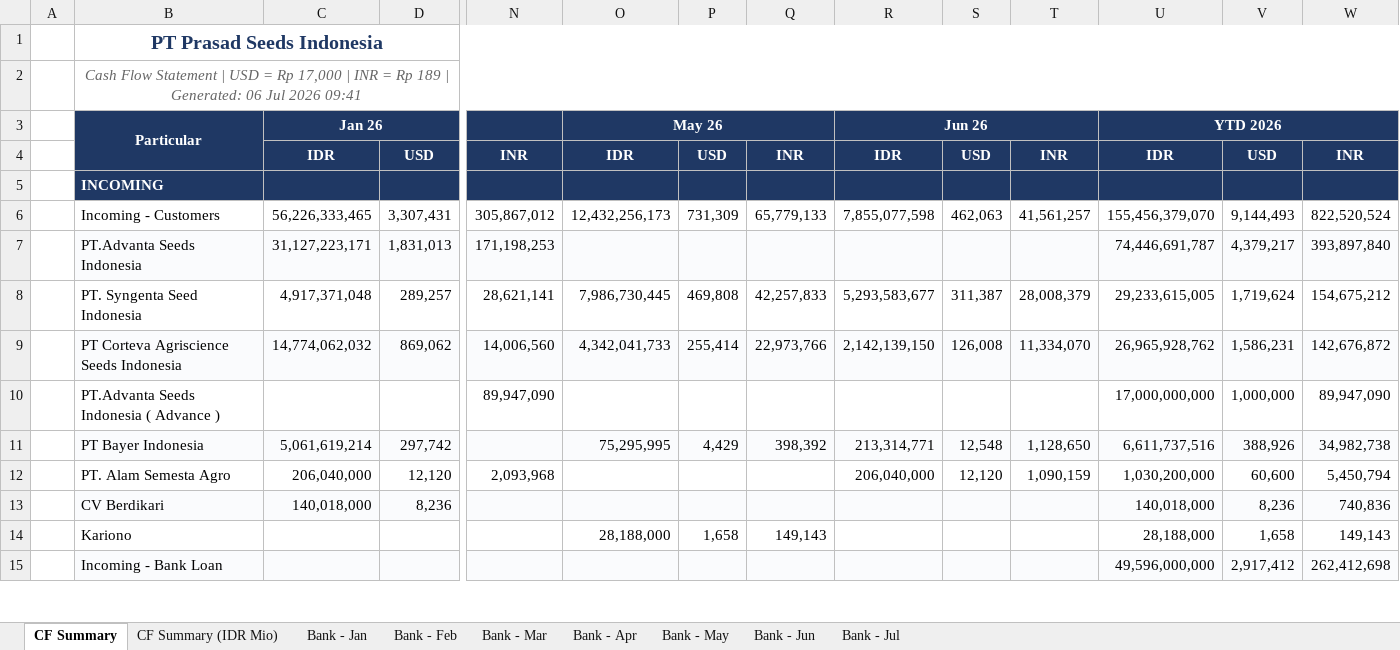
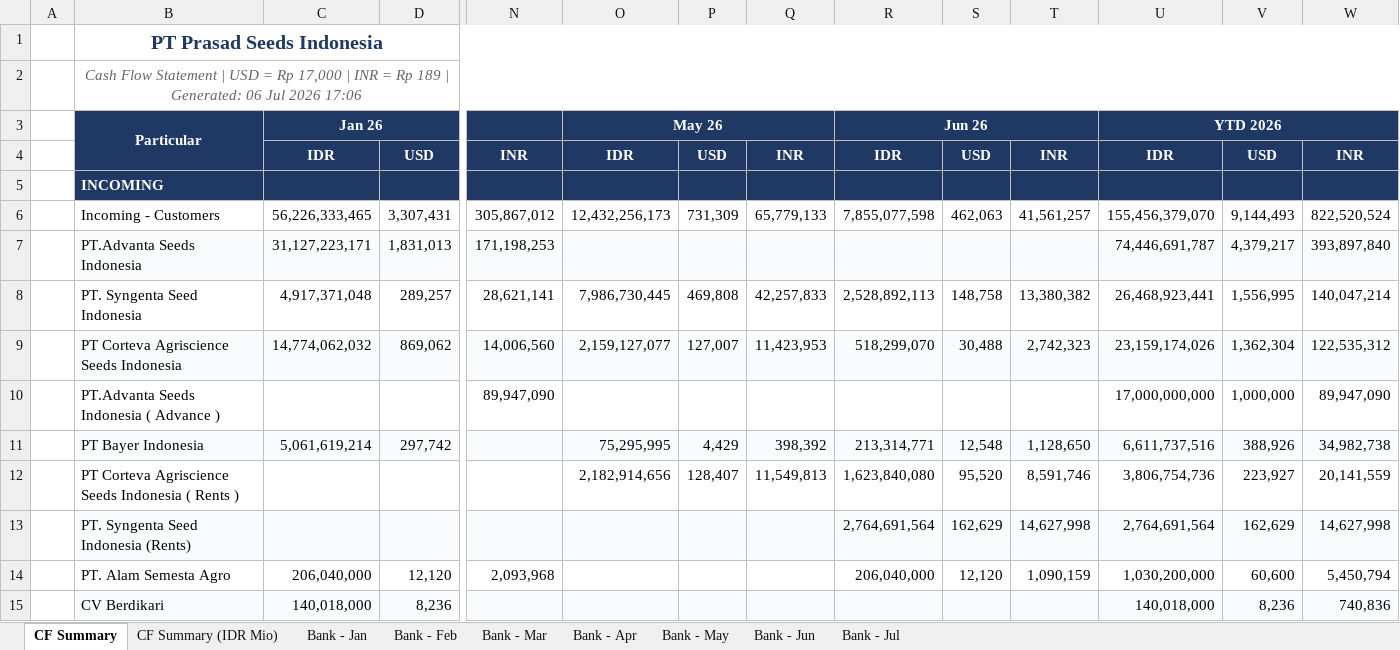
Before and after one commit to finmanagerindonesia-dev/psi-cash-dashboard, an Excel workbook: public/PSI Cash Flow Report.xlsx, sheet CF Summary, drawn as a sheet; only a part is shown, gaps mark what is left out; the shorter side is filled out with more unchanged rows; values as stored, in another font and other column widths than the file's, no borders; rows hold the shown columns only; the diff names each change by its address in the sheet, - before the commit and + after, or states it on an @@ line.

```diff
--- a/public/PSI Cash Flow Report.xlsx (sheet CF Summary)
+++ b/public/PSI Cash Flow Report.xlsx (sheet CF Summary)
-B2: …Jul 2026 09:41
+B2: …Jul 2026 17:06
-R8: 5,293,583,677
+R8: 2,528,892,113
-S8: 311,387
+S8: 148,758
-T8: 28,008,379
+T8: 13,380,382
-U8: 29,233,615,005
+U8: 26,468,923,441
-V8: 1,719,624
+V8: 1,556,995
-W8: 154,675,212
+W8: 140,047,214
-O9: 4,342,041,733
+O9: 2,159,127,077
-P9: 255,414
+P9: 127,007
-Q9: 22,973,766
+Q9: 11,423,953
-R9: 2,142,139,150
+R9: 518,299,070
-S9: 126,008
+S9: 30,488
-T9: 11,334,070
+T9: 2,742,323
-U9: 26,965,928,762
+U9: 23,159,174,026
-V9: 1,586,231
+V9: 1,362,304
-W9: 142,676,872
+W9: 122,535,312
+row 12:  | PT Corteva Agriscience Seeds Indonesia ( Rents ) |  |  |  | 2,182,914,656 | 128,407 | 11,549,813 | 1,623,840,080 | 95,520 | 8,591,746 | 3,806,754,736 | 223,927 | 20,141,559
+row 13:  | PT. Syngenta Seed Indonesia (Rents) |  |  |  |  |  |  | 2,764,691,564 | 162,629 | 14,627,998 | 2,764,691,564 | 162,629 | 14,627,998
```
Also changed, not shown: sheet CF Summary (IDR Mio), sheet Bank - Jul, 2 other files.
